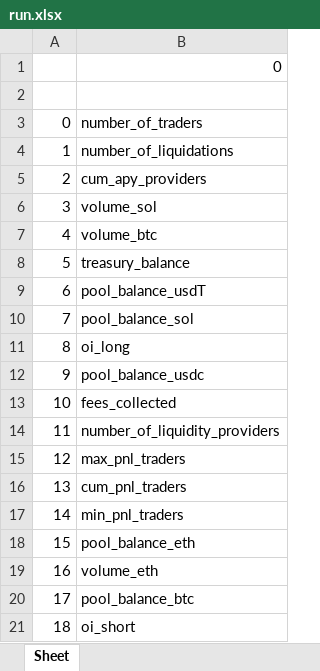
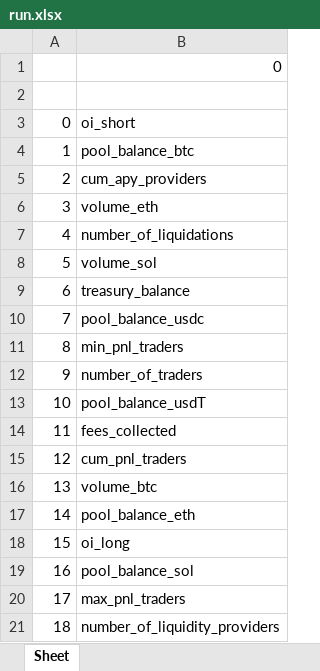
Before and after one commit to goodguygg/ft_sim, an Excel workbook: run.xlsx, sheet Sheet, drawn as a sheet; values as stored, in another font and other column widths than the file's, no borders; the diff names each change by its address in the sheet, - before the commit and + after, or states it on an @@ line.

```diff
--- a/run.xlsx (sheet Sheet)
+++ b/run.xlsx (sheet Sheet)
-B3: number_of_traders
+B3: oi_short
-B4: number_of_liquidations
+B4: pool_balance_btc
-B6: volume_sol
+B6: volume_eth
-B7: volume_btc
+B7: number_of_liquidations
-B8: treasury_balance
+B8: volume_sol
-B9: pool_balance_usdT
+B9: treasury_balance
-B10: pool_balance_sol
+B10: pool_balance_usdc
-B11: oi_long
+B11: min_pnl_traders
-B12: pool_balance_usdc
+B12: number_of_traders
-B13: fees_collected
+B13: pool_balance_usdT
-B14: number_of_liquidity_providers
+B14: fees_collected
-B15: max_pnl_traders
+B15: cum_pnl_traders
-B16: cum_pnl_traders
+B16: volume_btc
-B17: min_pnl_traders
+B17: pool_balance_eth
-B18: pool_balance_eth
+B18: oi_long
-B19: volume_eth
+B19: pool_balance_sol
-B20: pool_balance_btc
+B20: max_pnl_traders
-B21: oi_short
+B21: number_of_liquidity_providers
```
Also changed, not shown: 11 other files.
